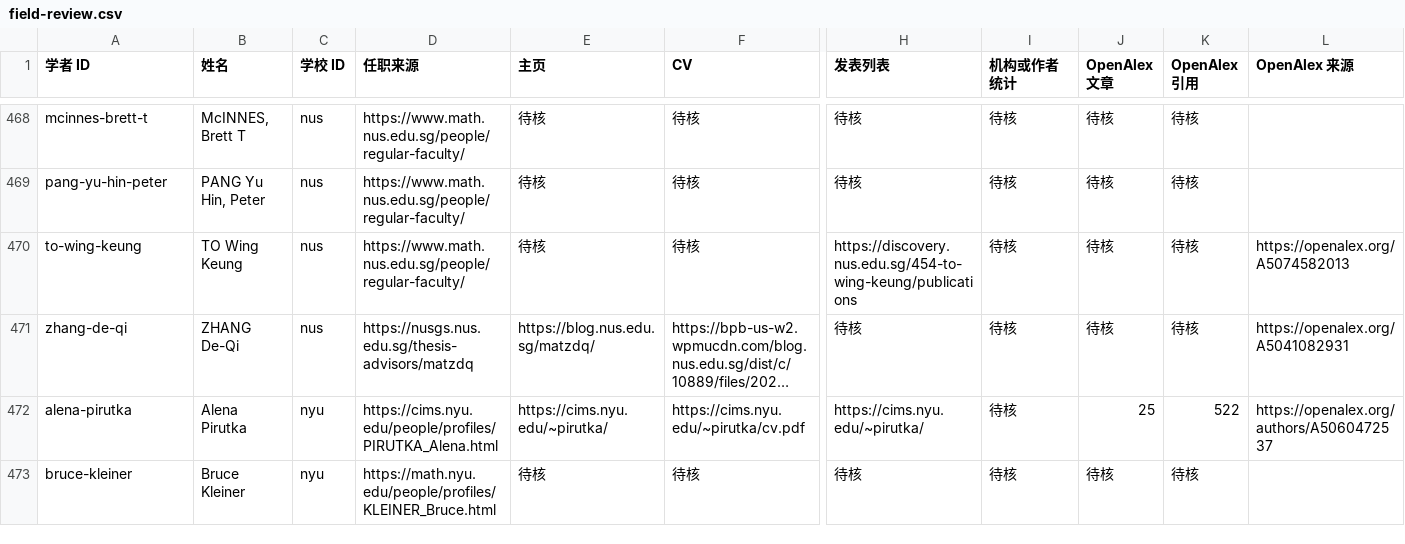
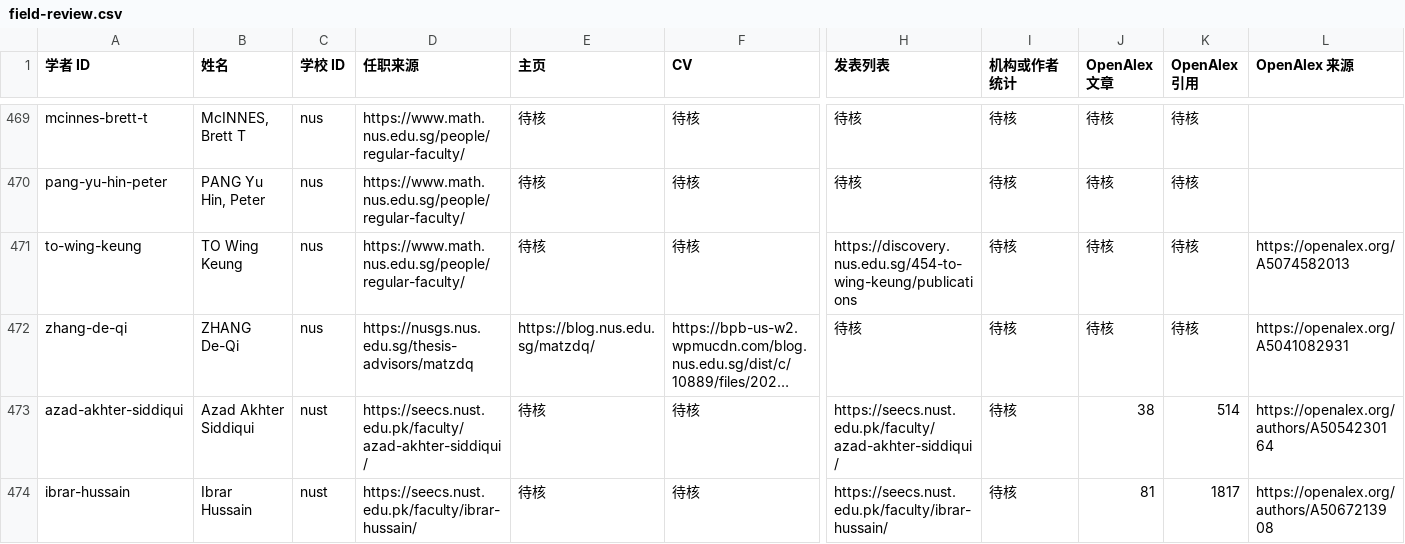
Before and after one commit to zyx-dirtystar/geometry-faculty-atlas, a CSV file: collector/field-review.csv, drawn as a sheet; only a part is shown, gaps mark what is left out; the shorter side is filled out with more unchanged rows; long unchanged cells end in …; rows hold the shown columns only; the diff covers the shown part only; the diff names each change by its address in the sheet, - before the commit and + after, or states it on an @@ line.

```diff
--- a/collector/field-review.csv
+++ b/collector/field-review.csv
+row 473: azad-akhter-siddiqui | Azad Akhter Siddiqui | nust | https://seecs.nust.edu.pk/faculty/azad-akhter-siddiqui/ | 待核 | 待核 | https://seecs.nust.edu.pk/faculty/azad-akhter-siddiqui/ | 待核 | 38 | 514 | https://openalex.org/authors/A5054230164
+row 474: ibrar-hussain | Ibrar Hussain | nust | https://seecs.nust.edu.pk/faculty/ibrar-hussain/ | 待核 | 待核 | https://seecs.nust.edu.pk/faculty/ibrar-hussain/ | 待核 | 81 | 1817 | https://openalex.org/authors/A5067213908
```
Also changed, not shown: 2 added rows elsewhere in this file, collector/school-review.csv, 12 other files.
